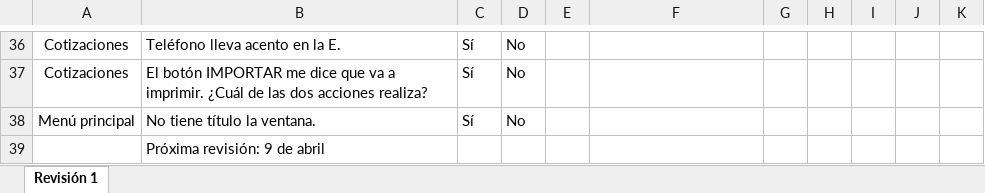
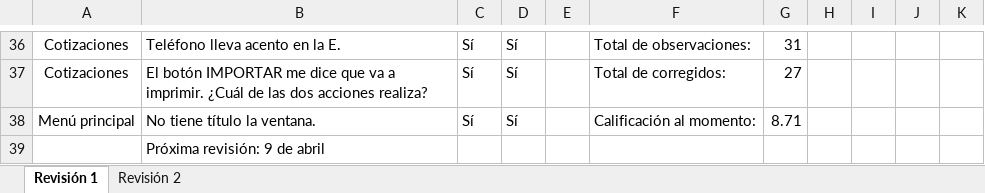
Before and after one commit to erikayareth/ImprentaSoluciones, an Excel workbook: Revisiones/Revisiones.xlsx, sheet Revisión 1, drawn as a sheet; only a part is shown, gaps mark what is left out; values as stored, in another font and other column widths than the file's, no borders; conditional formats not drawn; the diff covers the shown part only; the diff names each change by its address in the sheet, - before the commit and + after, or states it on an @@ line.

Commit message:
Revisión.
Segunda revisión.

```diff
--- a/Revisiones/Revisiones.xlsx (sheet Revisión 1)
+++ b/Revisiones/Revisiones.xlsx (sheet Revisión 1)
+sheet tab: Revisión 2
-D36:D38: No
+D36:D38: Sí
-F36: (empty)
+F36: Total de observaciones:
-G36: (empty)
+G36: 31
-F37: (empty)
+F37: Total de corregidos:
-G37: (empty)
+G37: 27
-F38: (empty)
+F38: Calificación al momento:
-G38: (empty)
+G38: 8.71
```
Also changed, not shown: 24 edited cells elsewhere in this sheet.
